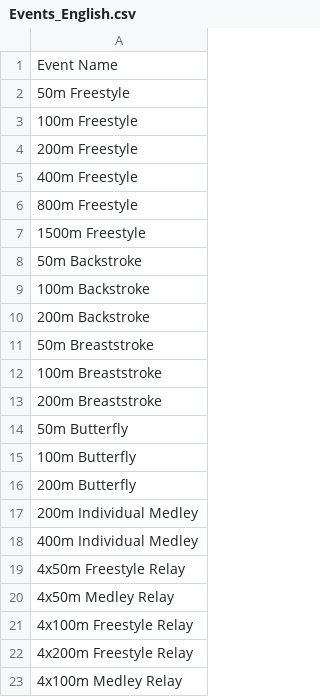
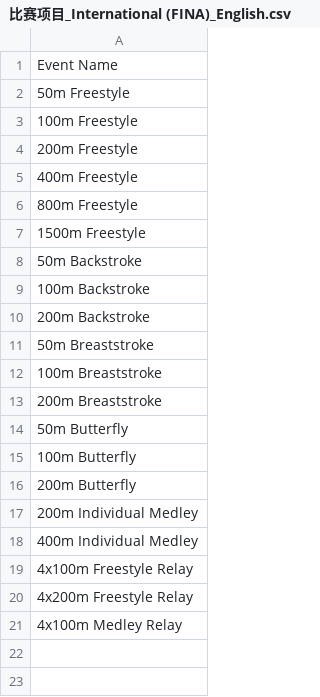
Before and after one commit to yuming-dev/swiming_claude, a CSV file: Installer/CompetitionParamsTemplates/国际比赛(FINA)/比赛项目_International (FINA)_English.csv (was Installer/CompetitionParamsTemplates/Events_English.csv), drawn as a sheet; the diff names each change by its address in the sheet, - before the commit and + after, or states it on an @@ line.

```diff
--- a/Installer/CompetitionParamsTemplates/Events_English.csv
+++ b/Installer/CompetitionParamsTemplates/国际比赛(FINA)/比赛项目_International (FINA)_English.csv
-row 19: 4x50m Freestyle Relay
-row 20: 4x50m Medley Relay
```
Also changed, not shown: Installer/CompetitionParamsTemplates/国际比赛(FINA)/比赛项目_国际比赛(FINA)_中文.csv, 37 other files.
